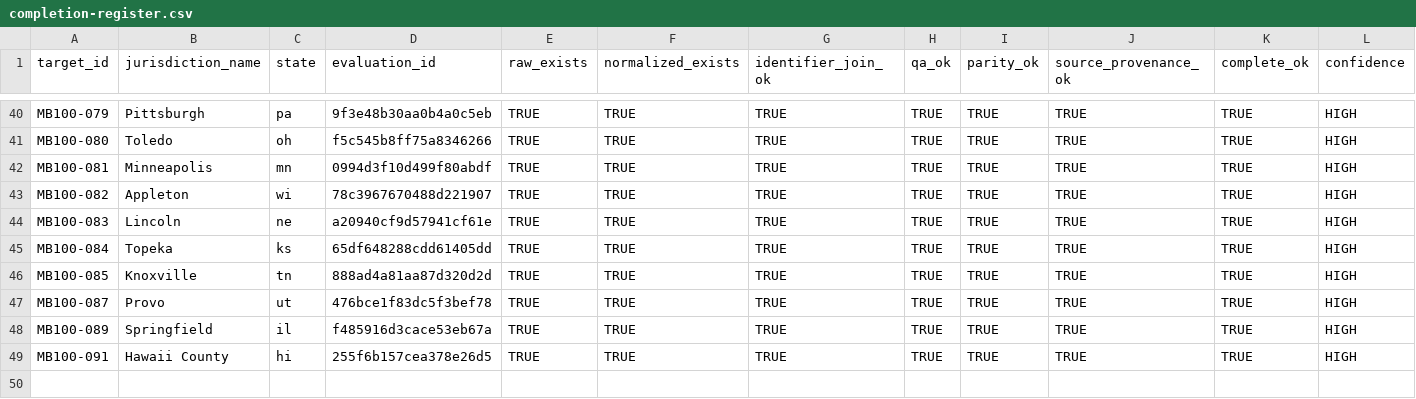
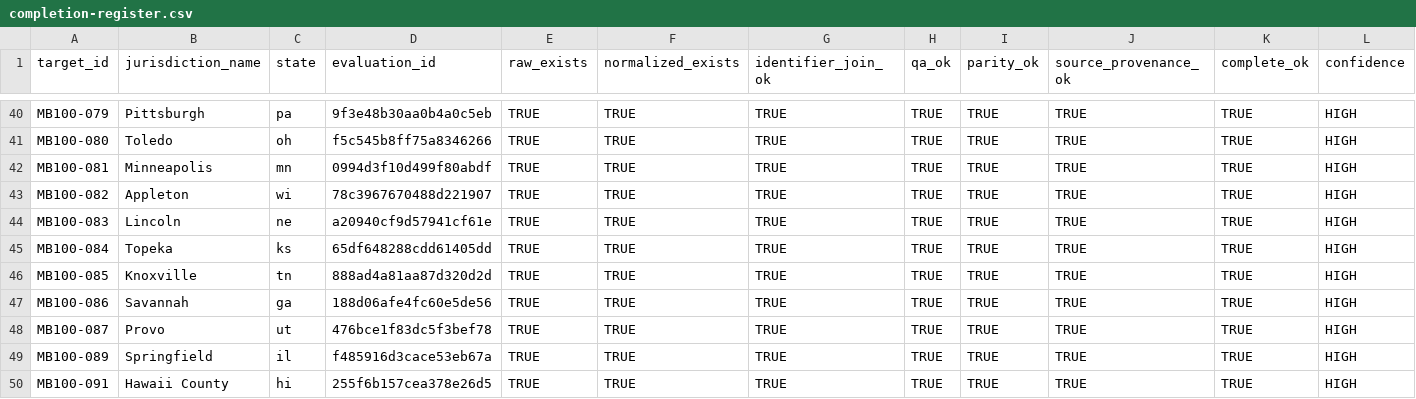
Before and after one commit to MightyLoud/Civic-Cartography, a CSV file: evidence/measured-batch-100/completion-register.csv, drawn as a sheet; only a part is shown, gaps mark what is left out; rows hold the shown columns only; the diff names each change by its address in the sheet, - before the commit and + after, or states it on an @@ line.

Commit message:
Record MB100-086 Savannah completion evidence

```diff
--- a/evidence/measured-batch-100/completion-register.csv
+++ b/evidence/measured-batch-100/completion-register.csv
+row 47: MB100-086 | Savannah | ga | 188d06afe4fc60e5de56 | TRUE | TRUE | TRUE | TRUE | TRUE | TRUE | TRUE | HIGH
```
